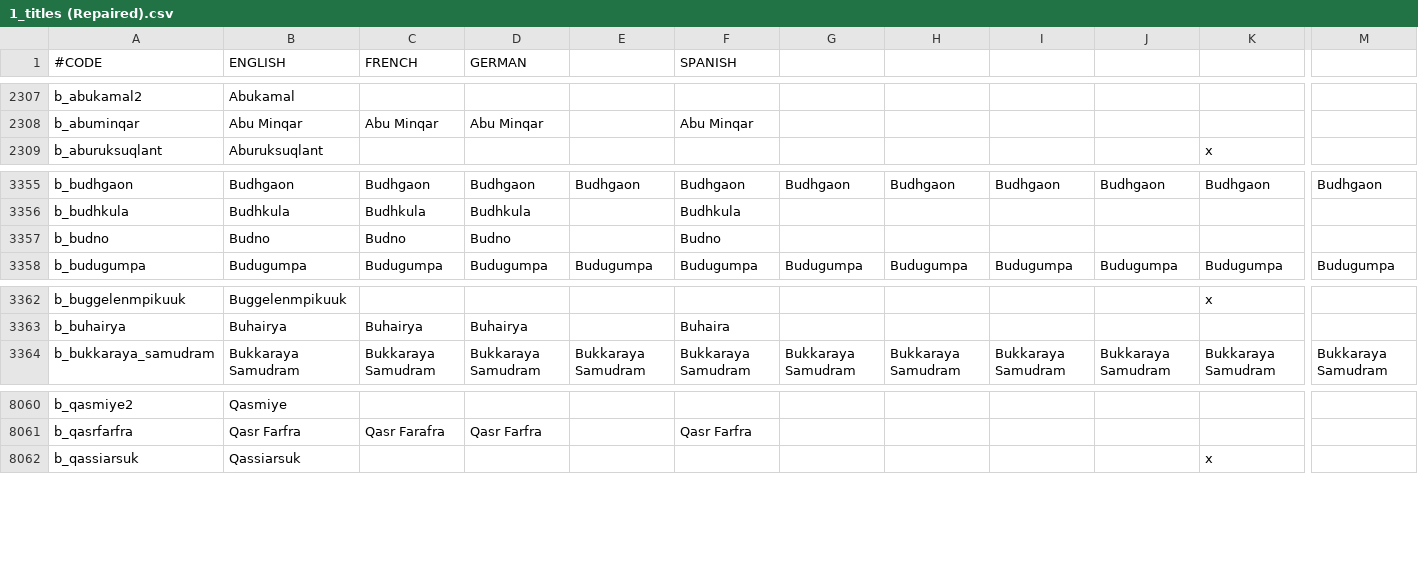
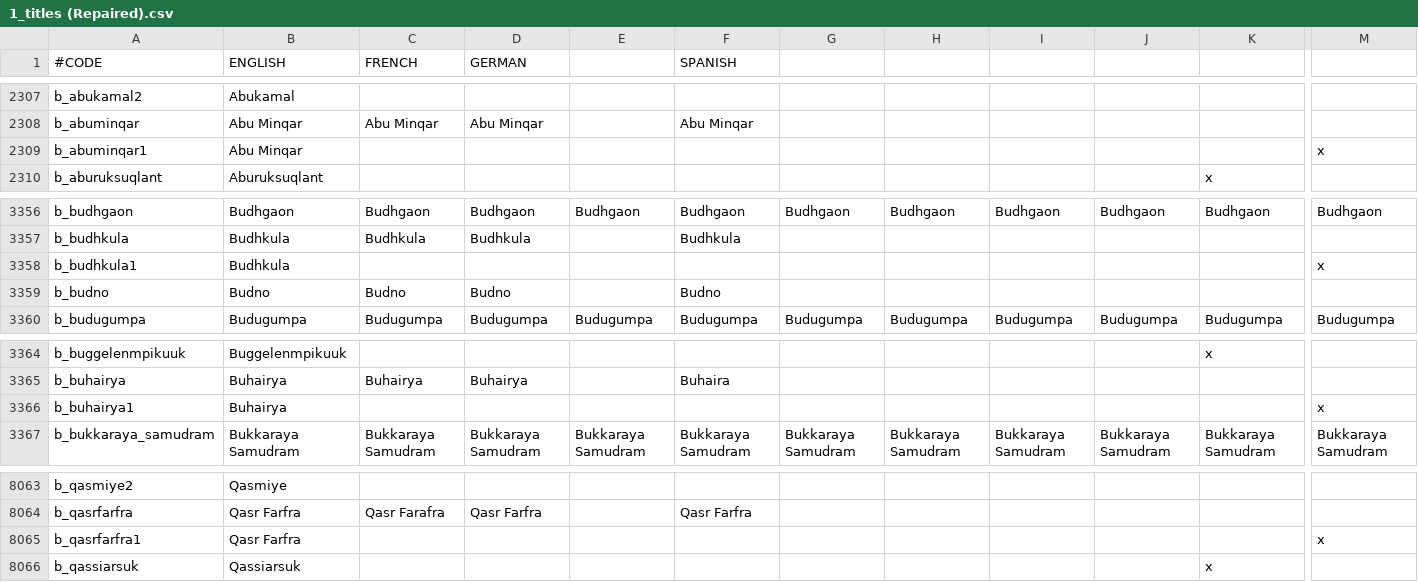
Before and after one commit to 00matthew2000/Lux-Ultima, a CSV file: localisation/1_titles (Repaired).csv, drawn as a sheet; only a part is shown, gaps mark what is left out; rows hold the shown columns only; the diff names each change by its address in the sheet, - before the commit and + after, or states it on an @@ line.

```diff
--- a/localisation/1_titles (Repaired).csv
+++ b/localisation/1_titles (Repaired).csv
+row 2309: b_abuminqar1 | Abu Minqar |  |  |  |  |  |  |  |  |  | x
+row 3358: b_budhkula1 | Budhkula |  |  |  |  |  |  |  |  |  | x
+row 3366: b_buhairya1 | Buhairya |  |  |  |  |  |  |  |  |  | x
+row 8065: b_qasrfarfra1 | Qasr Farfra |  |  |  |  |  |  |  |  |  | x
```
Also changed, not shown: 2 other files.
